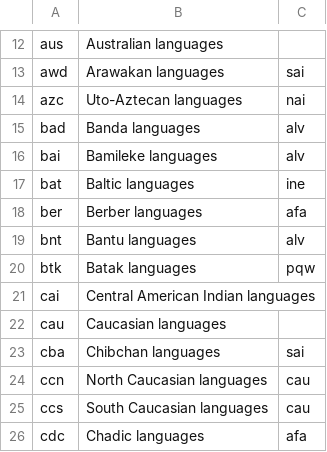
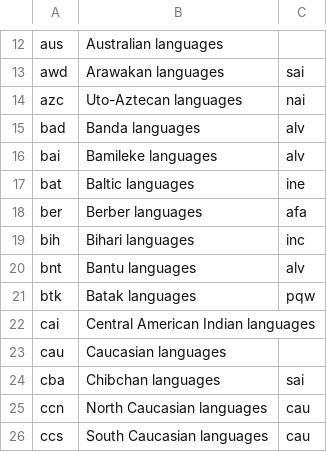
Before and after one commit to conradarcturus/lang-metadata, a TSV file: public/iso/families639-5.tsv, drawn as a sheet; only a part is shown, gaps mark what is left out; the shorter side is filled out with more unchanged rows.

```diff
--- a/public/iso/families639-5.tsv
+++ b/public/iso/families639-5.tsv
@@ -18,2 +18,3 @@ bat	Baltic languages	ine
 ber	Berber languages	afa
+bih	Bihari languages	inc
 bnt	Bantu languages	alv
```
Also changed, not shown: public/iso/familiesToLanguages.tsv, public/iso/manualGlottocodeToISO.tsv, 5 other files.
